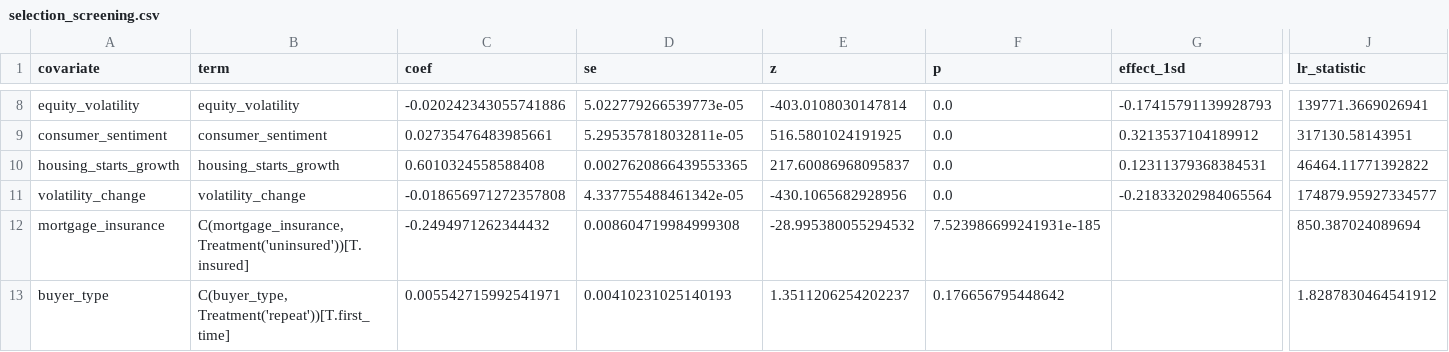
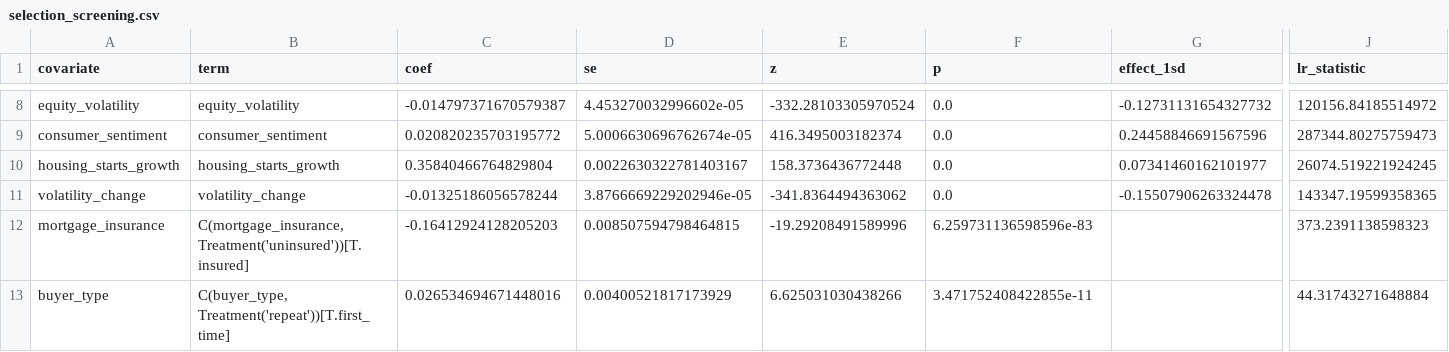
Before and after one commit to LorenzoPerrella/credit-game, a CSV file: docs/reports/selection_screening.csv, drawn as a sheet; only a part is shown, gaps mark what is left out; the diff covers the shown part only; the diff names each change by its address in the sheet, - before the commit and + after, or states it on an @@ line.

```diff
--- a/docs/reports/selection_screening.csv
+++ b/docs/reports/selection_screening.csv
-C8 (coef): -0.020242343055741886
+C8 (coef): -0.014797371670579387
-D8 (se): 5.022779266539773e-05
+D8 (se): 4.453270032996602e-05
-E8 (z): -403.0108030147814
+E8 (z): -332.28103305970524
-G8 (effect_1sd): -0.17415791139928793
+G8 (effect_1sd): -0.12731131654327732
-J8 (lr_statistic): 139771.3669026941
+J8 (lr_statistic): 120156.84185514972
-C9 (coef): 0.02735476483985661
+C9 (coef): 0.020820235703195772
-D9 (se): 5.295357818032811e-05
+D9 (se): 5.0006630696762674e-05
-E9 (z): 516.5801024191925
+E9 (z): 416.3495003182374
-G9 (effect_1sd): 0.3213537104189912
+G9 (effect_1sd): 0.24458846691567596
-J9 (lr_statistic): 317130.58143951
+J9 (lr_statistic): 287344.80275759473
-C10 (coef): 0.6010324558588408
+C10 (coef): 0.35840466764829804
-D10 (se): 0.0027620866439553365
+D10 (se): 0.0022630322781403167
-E10 (z): 217.60086968095837
+E10 (z): 158.3736436772448
-G10 (effect_1sd): 0.12311379368384531
+G10 (effect_1sd): 0.07341460162101977
-J10 (lr_statistic): 46464.11771392822
+J10 (lr_statistic): 26074.519221924245
-C11 (coef): -0.018656971272357808
+C11 (coef): -0.01325186056578244
-D11 (se): 4.337755488461342e-05
+D11 (se): 3.8766669229202946e-05
-E11 (z): -430.1065682928956
+E11 (z): -341.8364494363062
-G11 (effect_1sd): -0.21833202984065564
+G11 (effect_1sd): -0.15507906263324478
-J11 (lr_statistic): 174879.95927334577
+J11 (lr_statistic): 143347.19599358365
-C12 (coef): -0.2494971262344432
+C12 (coef): -0.16412924128205203
-D12 (se): 0.008604719984999308
+D12 (se): 0.008507594798464815
-E12 (z): -28.995380055294532
+E12 (z): -19.29208491589996
-F12 (p): 7.523986699241931e-185
+F12 (p): 6.259731136598596e-83
-J12 (lr_statistic): 850.387024089694
+J12 (lr_statistic): 373.2391138598323
-C13 (coef): 0.005542715992541971
+C13 (coef): 0.026534694671448016
-D13 (se): 0.00410231025140193
+D13 (se): 0.00400521817173929
-E13 (z): 1.3511206254202237
+E13 (z): 6.625031030438266
-F13 (p): 0.176656795448642
+F13 (p): 3.471752408422855e-11
-J13 (lr_statistic): 1.8287830464541912
+J13 (lr_statistic): 44.31743271648884
```
Also changed, not shown: 30 edited cells elsewhere in this file, docs/reports/selection_correlation.csv, docs/reports/selection_elimination.csv, 14 other files.
